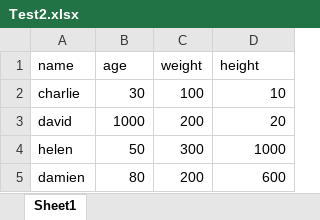
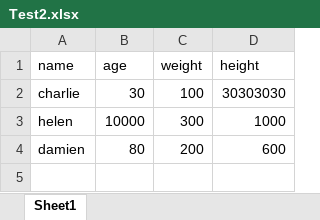
Before and after one commit to SCCWRP/General-Diff-Check, an Excel workbook: Test2.xlsx, sheet Sheet1, drawn as a sheet; values as stored, in another font and other column widths than the file's, no borders; removed rows and columns are numbered as before the commit, all else as after; the diff names each change by its address in the sheet, - before the commit and + after, or states it on an @@ line.

```diff
--- a/Test2.xlsx (sheet Sheet1)
+++ b/Test2.xlsx (sheet Sheet1)
-D2 (height): 10
+D2 (height): 30303030
-row 3: david | 1000 | 200 | 20
-B3 (age): 50
+B3 (age): 10000
```
Also changed, not shown: Test1.xlsx, 1 other file.
